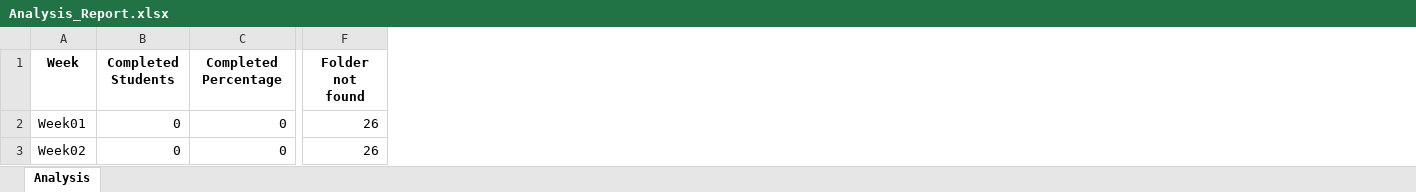
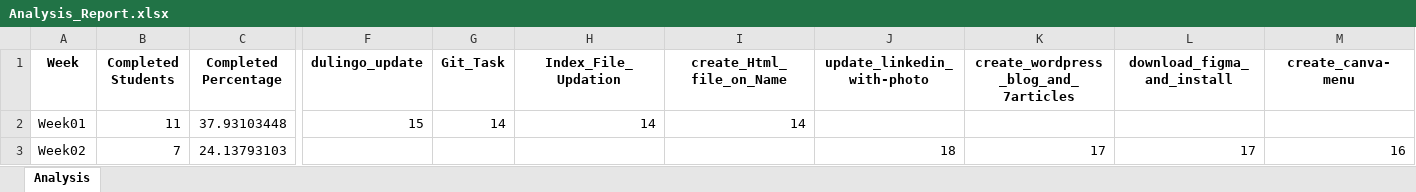
Before and after one commit to NeejaViju/StudentsReport, an Excel workbook: Analysis_Report.xlsx, sheet Analysis, drawn as a sheet; only a part is shown, gaps mark what is left out; values as stored, in another font and other column widths than the file's, no borders; removed rows and columns are numbered as before the commit, all else as after; the diff covers the shown part only; the diff names each change by its address in the sheet, - before the commit and + after, or states it on an @@ line.

```diff
--- a/Analysis_Report.xlsx (sheet Analysis)
+++ b/Analysis_Report.xlsx (sheet Analysis)
-column F (Folder not found), rows 2-3: 26 | 26
+column F (dulingo_update), row 2: 15
+column G (Git_Task), row 2: 14
+column H (Index_File_Updation), row 2: 14
+column I (create_Html_file_on_Name), row 2: 14
+column J (update_linkedin_with-photo), row 3: 18
+column K, rows 1-3: create_wordpress_blog_and_7articles |  | 17
+column L (download_figma_and_install), row 3: 17
+column M (create_canva-menu), row 3: 16
-B2 (Completed Students): 0
+B2 (Completed Students): 11
-C2 (Completed Percentage): 0
+C2 (Completed Percentage): 37.93103448
-B3 (Completed Students): 0
+B3 (Completed Students): 7
-C3 (Completed Percentage): 0
+C3 (Completed Percentage): 24.13793103
```
Also changed, not shown: 4 edited cells elsewhere in this sheet, Week01_report.xlsx, Week02_report.xlsx, 4 other files.
